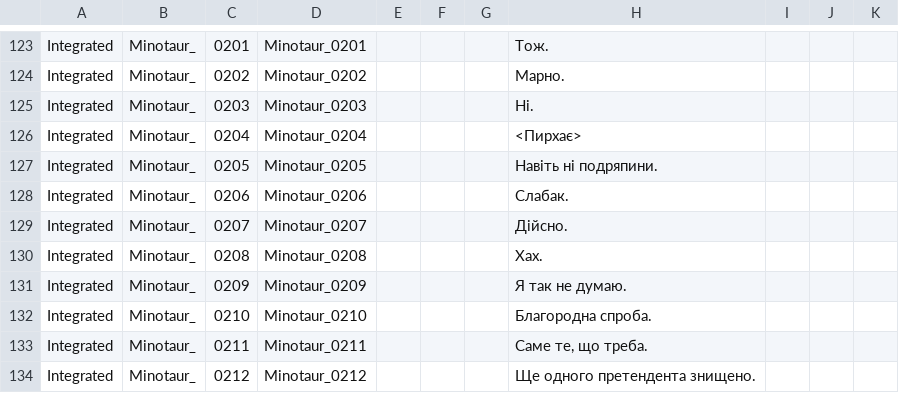
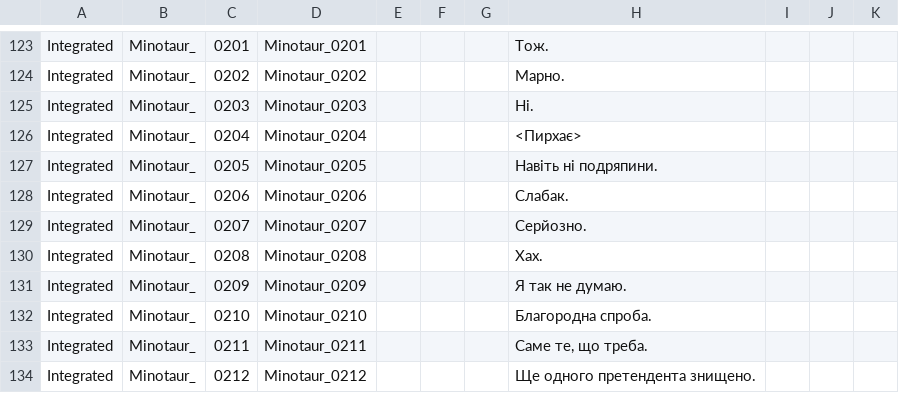
Before and after one commit to MoorASick/Hades_UA, a CSV file: Content/Subtitles/pl/Minotaur.csv, drawn as a sheet; only a part is shown, gaps mark what is left out.

Commit message:
fix

```diff
--- a/Content/Subtitles/pl/Minotaur.csv
+++ b/Content/Subtitles/pl/Minotaur.csv
@@ -128,3 +128,3 @@
 "Integrated","Minotaur_","0206","Minotaur_0206","","","","Слабак.","","",""
-"Integrated","Minotaur_","0207","Minotaur_0207","","","","Дійсно.","","",""
+"Integrated","Minotaur_","0207","Minotaur_0207","","","","Серйозно.","","",""
 "Integrated","Minotaur_","0208","Minotaur_0208","","","","Хах.","","",""
```
